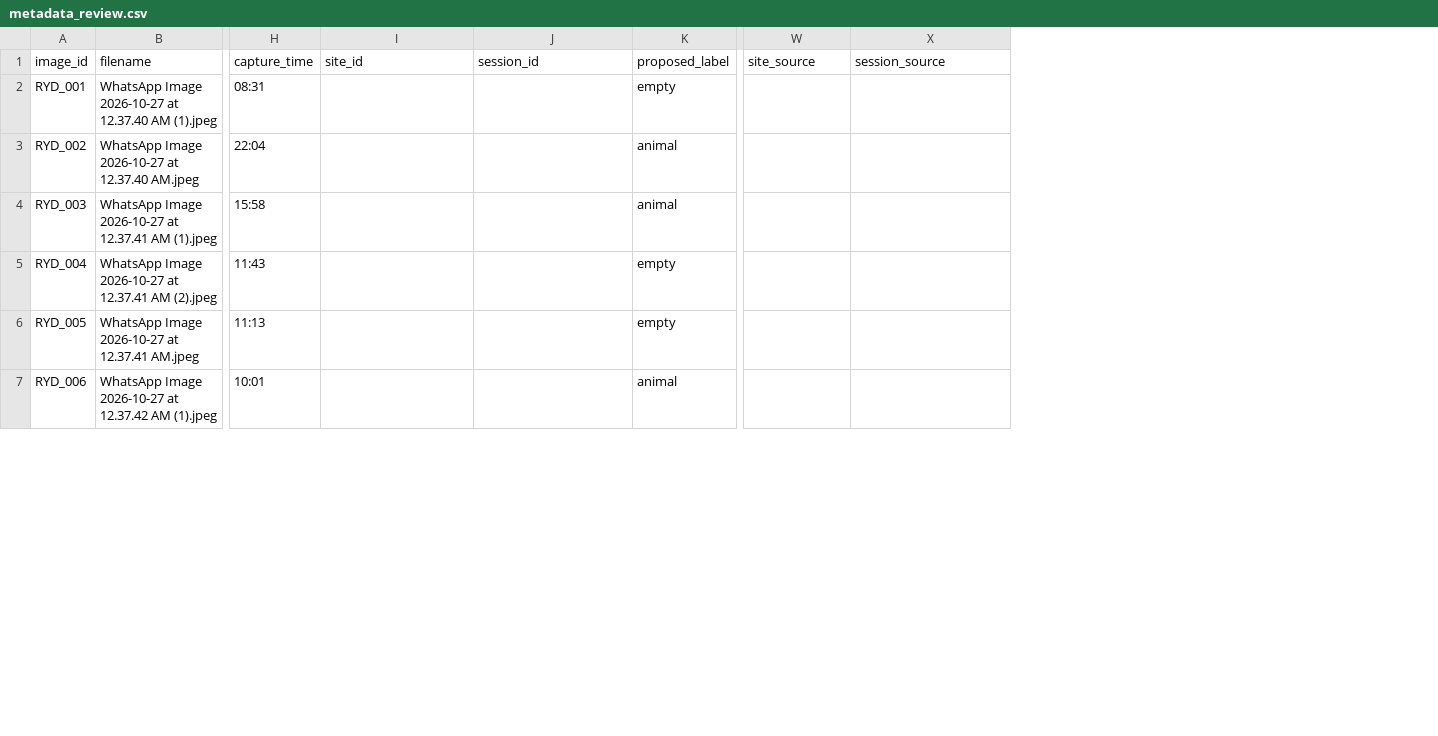
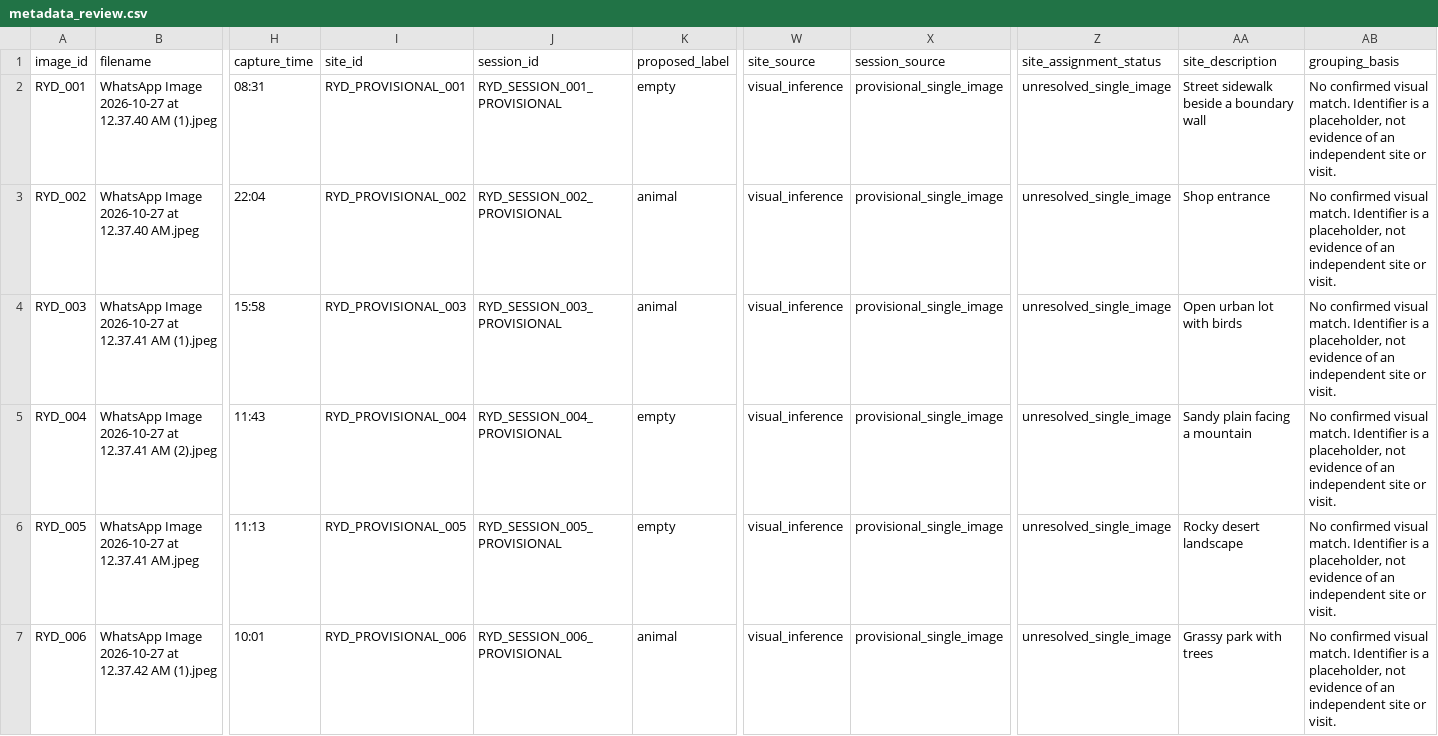
Before and after one commit to salehdev3/Capstone_5, a CSV file: data/team_collected_riyadh/metadata_review.csv, drawn as a sheet; only a part is shown, gaps mark what is left out; the diff covers the shown part only; the diff names each change by its address in the sheet, - before the commit and + after, or states it on an @@ line.

Commit message:
Document provisional visual site grouping for local evaluation

```diff
--- a/data/team_collected_riyadh/metadata_review.csv
+++ b/data/team_collected_riyadh/metadata_review.csv
+column Z (site_assignment_status), rows 2-7: all unresolved_single_image
+column AA (site_description), rows 2-7: Street sidewalk beside a boundary wall | Shop entrance | Open urban lot with birds | Sandy plain facing a mountain | Rocky desert landscape | Grassy park with trees
+column AB (grouping_basis), rows 2-7: all No confirmed visual match. Identifier is a placeholder, not evidence of an independent site or visit.
-I2 (site_id): (empty)
+I2 (site_id): RYD_PROVISIONAL_001
-J2 (session_id): (empty)
+J2 (session_id): RYD_SESSION_001_PROVISIONAL
-W2:W7 (site_source): (empty)
+W2:W7 (site_source): visual_inference
-X2:X7 (session_source): (empty)
+X2:X7 (session_source): provisional_single_image
-I3 (site_id): (empty)
+I3 (site_id): RYD_PROVISIONAL_002
-J3 (session_id): (empty)
+J3 (session_id): RYD_SESSION_002_PROVISIONAL
-I4 (site_id): (empty)
+I4 (site_id): RYD_PROVISIONAL_003
-J4 (session_id): (empty)
+J4 (session_id): RYD_SESSION_003_PROVISIONAL
-I5 (site_id): (empty)
+I5 (site_id): RYD_PROVISIONAL_004
-J5 (session_id): (empty)
+J5 (session_id): RYD_SESSION_004_PROVISIONAL
-I6 (site_id): (empty)
+I6 (site_id): RYD_PROVISIONAL_005
-J6 (session_id): (empty)
+J6 (session_id): RYD_SESSION_005_PROVISIONAL
-I7 (site_id): (empty)
+I7 (site_id): RYD_PROVISIONAL_006
-J7 (session_id): (empty)
+J7 (session_id): RYD_SESSION_006_PROVISIONAL
```
Also changed, not shown: 46 edited cells elsewhere in this file, 3 other files.
